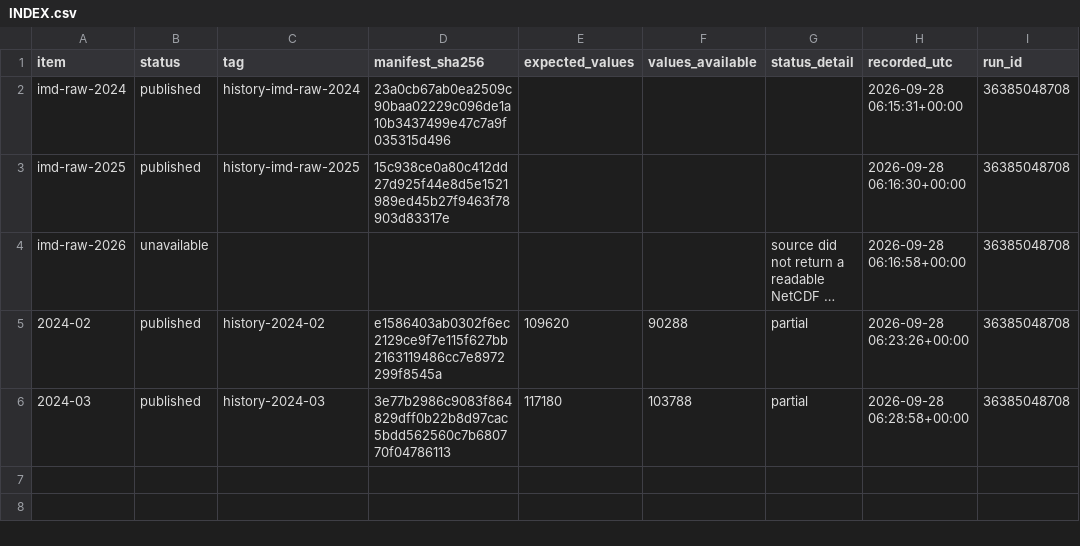
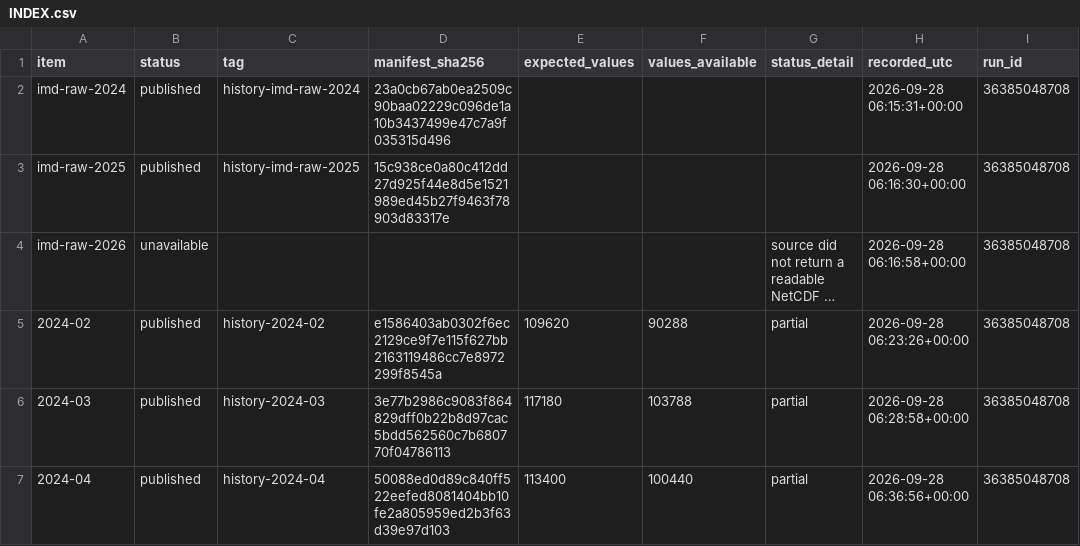
Before and after one commit to gnmcool/bharat-weather-intelligence-v2, a CSV file: history/INDEX.csv, drawn as a sheet; long unchanged cells end in …; the diff names each change by its address in the sheet, - before the commit and + after, or states it on an @@ line.

Commit message:
history: published 2024-04 (history-2024-04)

```diff
--- a/history/INDEX.csv
+++ b/history/INDEX.csv
+row 7: 2024-04 | published | history-2024-04 | 50088ed0d89c840ff522eefed8081404bb10fe2a805959ed2b3f63d39e97d103 | 113400 | 100440 | partial | 2026-09-28 06:36:56+00:00 | 36385048708
```
Also changed, not shown: 1 other file.
